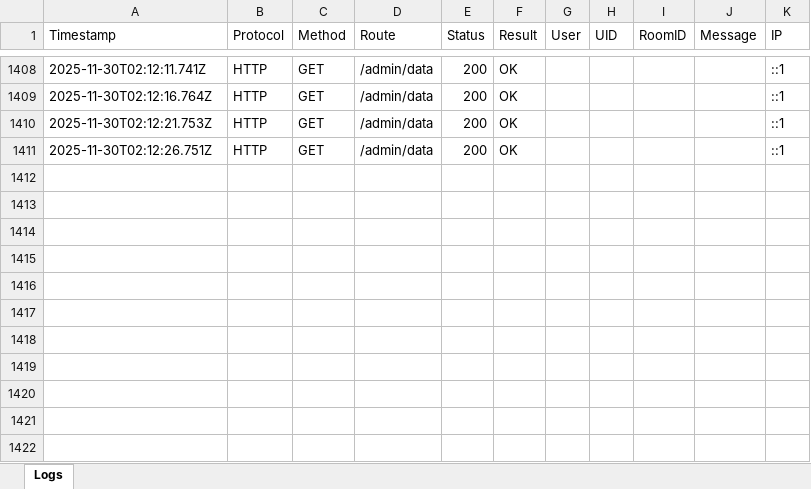
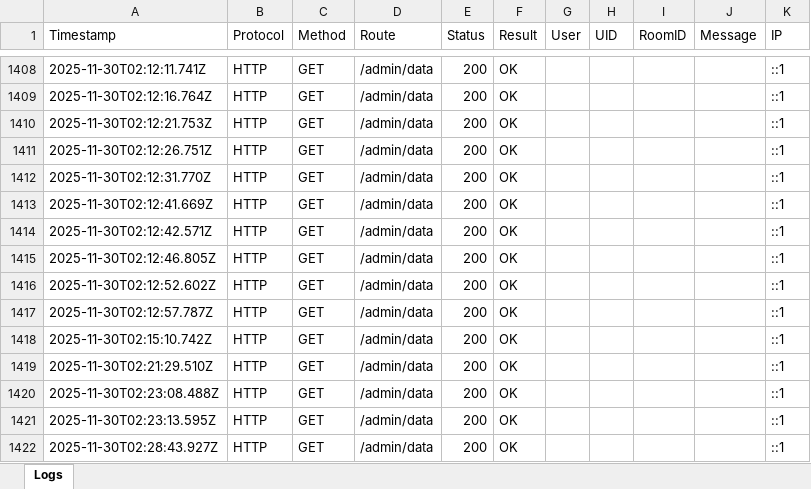
Before and after one commit to Silent0Wings/RFID-SecureDoor-Platform, an Excel workbook: Server/rfid-server-DBS-Http/logs.xlsx, sheet Logs, drawn as a sheet; only a part is shown, gaps mark what is left out; values as stored, in another font and other column widths than the file's, no borders; the diff names each change by its address in the sheet, - before the commit and + after, or states it on an @@ line.

Commit message:
Update logs.xlsx with latest log data
The logs.xlsx file has been updated to include new or modified log entries. No changes to code or logic were made.

```diff
--- a/Server/rfid-server-DBS-Http/logs.xlsx (sheet Logs)
+++ b/Server/rfid-server-DBS-Http/logs.xlsx (sheet Logs)
+row 1412: 2025-11-30T02:12:31.770Z | HTTP | GET | /admin/data | 200 | OK |  |  |  |  | ::1
+row 1413: 2025-11-30T02:12:41.669Z | HTTP | GET | /admin/data | 200 | OK |  |  |  |  | ::1
+row 1414: 2025-11-30T02:12:42.571Z | HTTP | GET | /admin/data | 200 | OK |  |  |  |  | ::1
+row 1415: 2025-11-30T02:12:46.805Z | HTTP | GET | /admin/data | 200 | OK |  |  |  |  | ::1
+row 1416: 2025-11-30T02:12:52.602Z | HTTP | GET | /admin/data | 200 | OK |  |  |  |  | ::1
+row 1417: 2025-11-30T02:12:57.787Z | HTTP | GET | /admin/data | 200 | OK |  |  |  |  | ::1
+row 1418: 2025-11-30T02:15:10.742Z | HTTP | GET | /admin/data | 200 | OK |  |  |  |  | ::1
+row 1419: 2025-11-30T02:21:29.510Z | HTTP | GET | /admin/data | 200 | OK |  |  |  |  | ::1
+row 1420: 2025-11-30T02:23:08.488Z | HTTP | GET | /admin/data | 200 | OK |  |  |  |  | ::1
+row 1421: 2025-11-30T02:23:13.595Z | HTTP | GET | /admin/data | 200 | OK |  |  |  |  | ::1
+row 1422: 2025-11-30T02:28:43.927Z | HTTP | GET | /admin/data | 200 | OK |  |  |  |  | ::1
```
